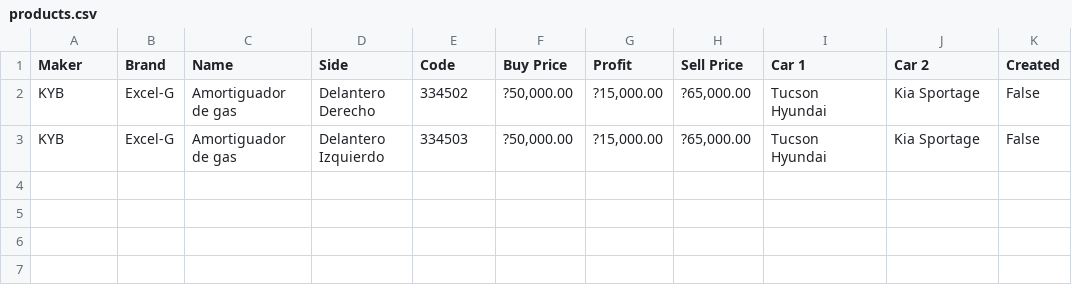
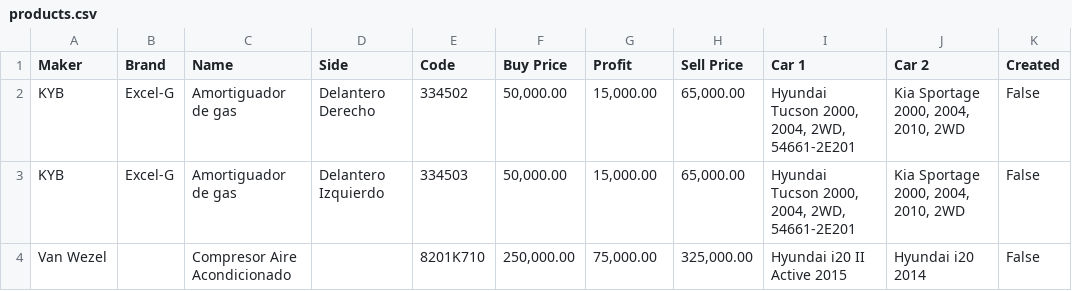
Before and after one commit to Neitroyint/IGProductImageMaker, a CSV file: data/products.csv, drawn as a sheet.

```diff
--- a/data/products.csv
+++ b/data/products.csv
@@ -1,3 +1,4 @@
 Maker,Brand,Name,Side,Code,Buy Price,Profit,Sell Price,Car 1,Car 2,Created
-KYB,Excel-G,Amortiguador de gas,Delantero Derecho,334502," ?50,000.00 "," ?15,000.00 "," ?65,000.00 ",Tucson Hyundai,Kia Sportage,False
-KYB,Excel-G,Amortiguador de gas,Delantero Izquierdo,334503," ?50,000.00 "," ?15,000.00 "," ?65,000.00 ",Tucson Hyundai,Kia Sportage,False
+KYB,Excel-G,Amortiguador de gas,Delantero Derecho,334502,"50,000.00","15,000.00","65,000.00","Hyundai Tucson 2000, 2004, 2WD, 54661-2E201","Kia Sportage 2000, 2004, 2010, 2WD",False
+KYB,Excel-G,Amortiguador de gas,Delantero Izquierdo,334503,"50,000.00","15,000.00","65,000.00","Hyundai Tucson 2000, 2004, 2WD, 54661-2E201","Kia Sportage 2000, 2004, 2010, 2WD",False
+Van Wezel,,Compresor Aire Acondicionado,,8201K710,"250,000.00","75,000.00","325,000.00",Hyundai i20 II Active 2015,Hyundai i20 2014,False
```
Also changed, not shown: 4 other files.
